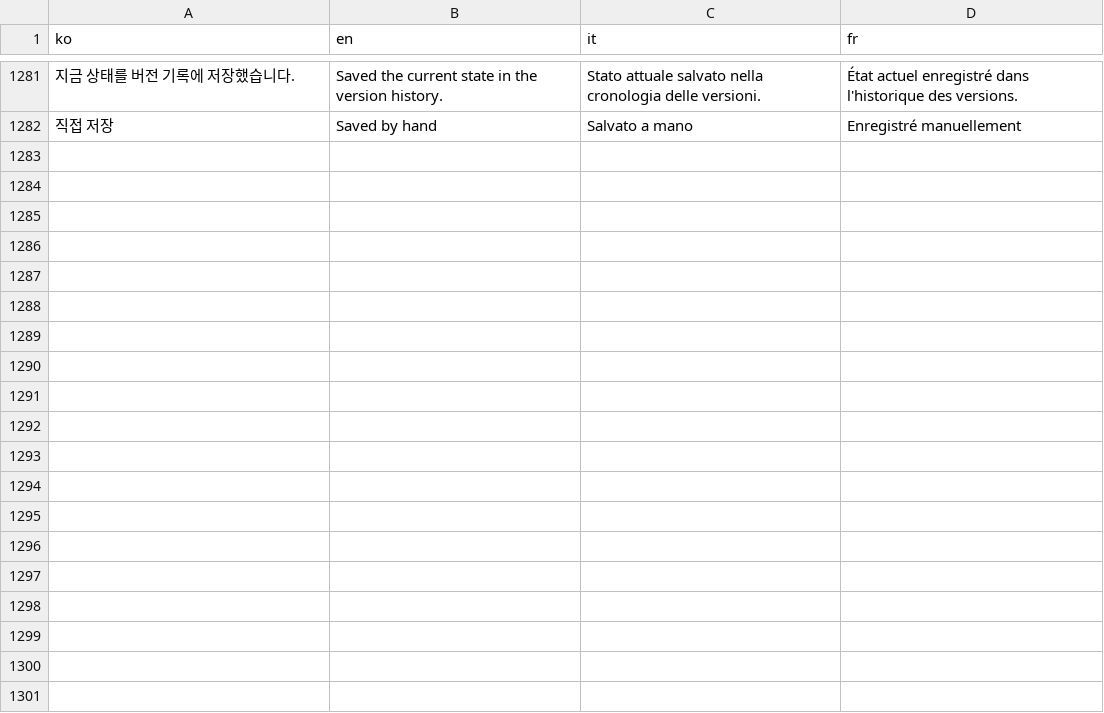
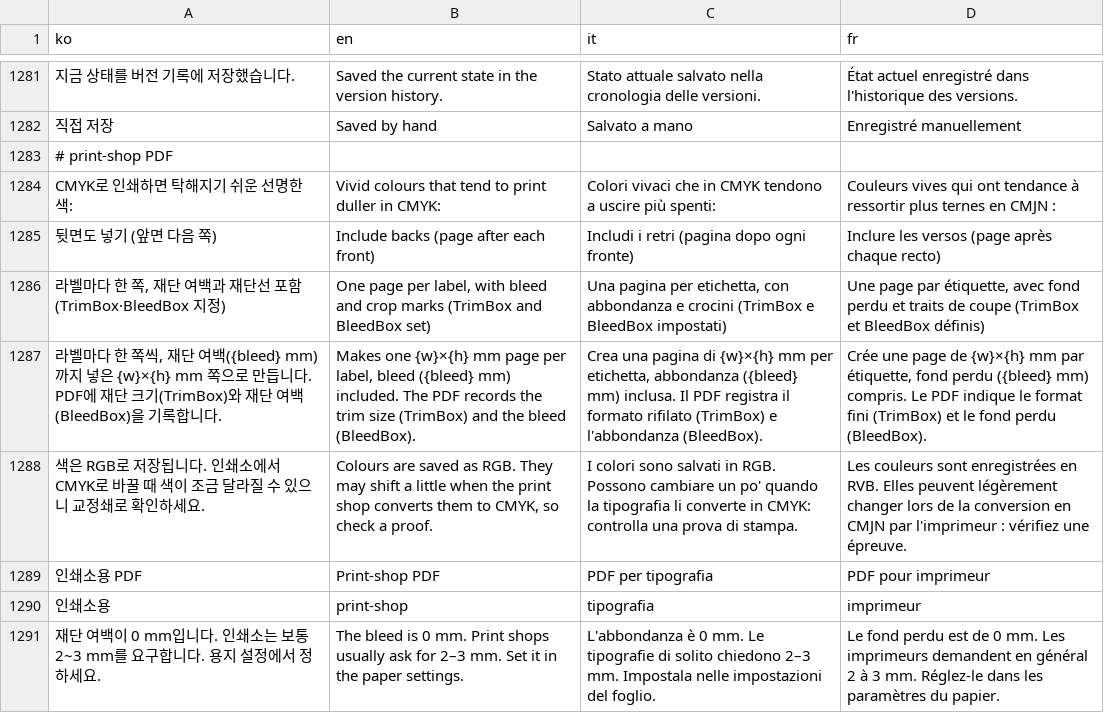
Before and after one commit to Isaac-Kwon/LabelLoom, a TSV file: src/i18n/messages.tsv, drawn as a sheet; only a part is shown, gaps mark what is left out; the diff names each change by its address in the sheet, - before the commit and + after, or states it on an @@ line.

```diff
--- a/src/i18n/messages.tsv
+++ b/src/i18n/messages.tsv
+row 1283: # print-shop PDF
+row 1284: CMYK로 인쇄하면 탁해지기 쉬운 선명한 색: | Vivid colours that tend to print duller in CMYK: | Colori vivaci che in CMYK tendono a uscire più spenti: | Couleurs vives qui ont tendance à ressortir plus ternes en CMJN :
+row 1285: 뒷면도 넣기 (앞면 다음 쪽) | Include backs (page after each front) | Includi i retri (pagina dopo ogni fronte) | Inclure les versos (page après chaque recto)
+row 1286: 라벨마다 한 쪽, 재단 여백과 재단선 포함 (TrimBox·BleedBox 지정) | One page per label, with bleed and crop marks (TrimBox and BleedBox set) | Una pagina per etichetta, con abbondanza e crocini (TrimBox e BleedBox impostati) | Une page par étiquette, avec fond perdu et traits de coupe (TrimBox et BleedBox définis)
+row 1287: 라벨마다 한 쪽씩, 재단 여백({bleed} mm)까지 넣은 {w}×{h} mm 쪽으로 만듭니다. PDF에 재단 크기(TrimBox)와 재단 여백(BleedBox)을 기록합니다. | Makes one {w}×{h} mm page per label, bleed ({bleed} mm) included. The PDF records the trim size (TrimBox) and the bleed (BleedBox). | Crea una pagina di {w}×{h} mm per etichetta, abbondanza ({bleed} mm) inclusa. Il PDF registra il formato rifilato (TrimBox) e l'abbondanza (BleedBox). | Crée une page de {w}×{h} mm par étiquette, fond perdu ({bleed} mm) compris. Le PDF indique le format fini (TrimBox) et le fond perdu (BleedBox).
+row 1288: 색은 RGB로 저장됩니다. 인쇄소에서 CMYK로 바꿀 때 색이 조금 달라질 수 있으니 교정쇄로 확인하세요. | Colours are saved as RGB. They may shift a little when the print shop converts them to CMYK, so check a proof. | I colori sono salvati in RGB. Possono cambiare un po' quando la tipografia li converte in CMYK: controlla una prova di stampa. | Les couleurs sont enregistrées en RVB. Elles peuvent légèrement changer lors de la conversion en CMJN par l'imprimeur : vérifiez une épreuve.
+row 1289: 인쇄소용 PDF | Print-shop PDF | PDF per tipografia | PDF pour imprimeur
+row 1290: 인쇄소용 | print-shop | tipografia | imprimeur
+row 1291: 재단 여백이 0 mm입니다. 인쇄소는 보통 2~3 mm를 요구합니다. 용지 설정에서 정하세요. | The bleed is 0 mm. Print shops usually ask for 2–3 mm. Set it in the paper settings. | L'abbondanza è 0 mm. Le tipografie di solito chiedono 2–3 mm. Impostala nelle impostazioni del foglio. | Le fond perdu est de 0 mm. Les imprimeurs demandent en général 2 à 3 mm. Réglez-le dans les paramètres du papier.
```
Also changed, not shown: 7 other files.
